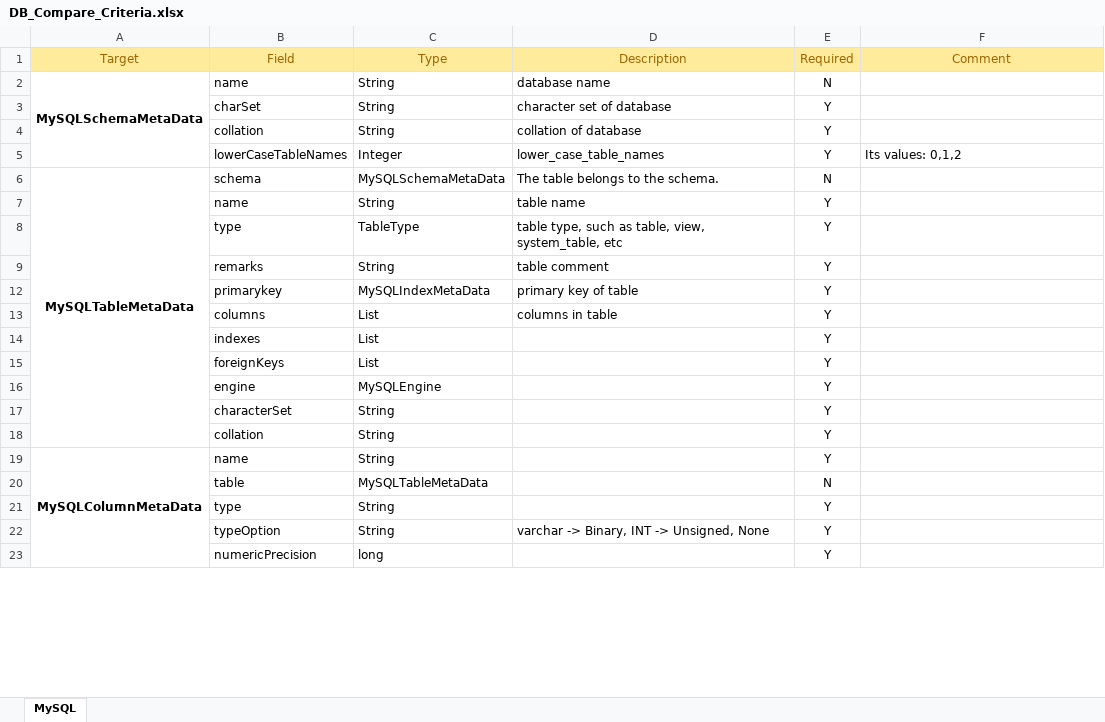
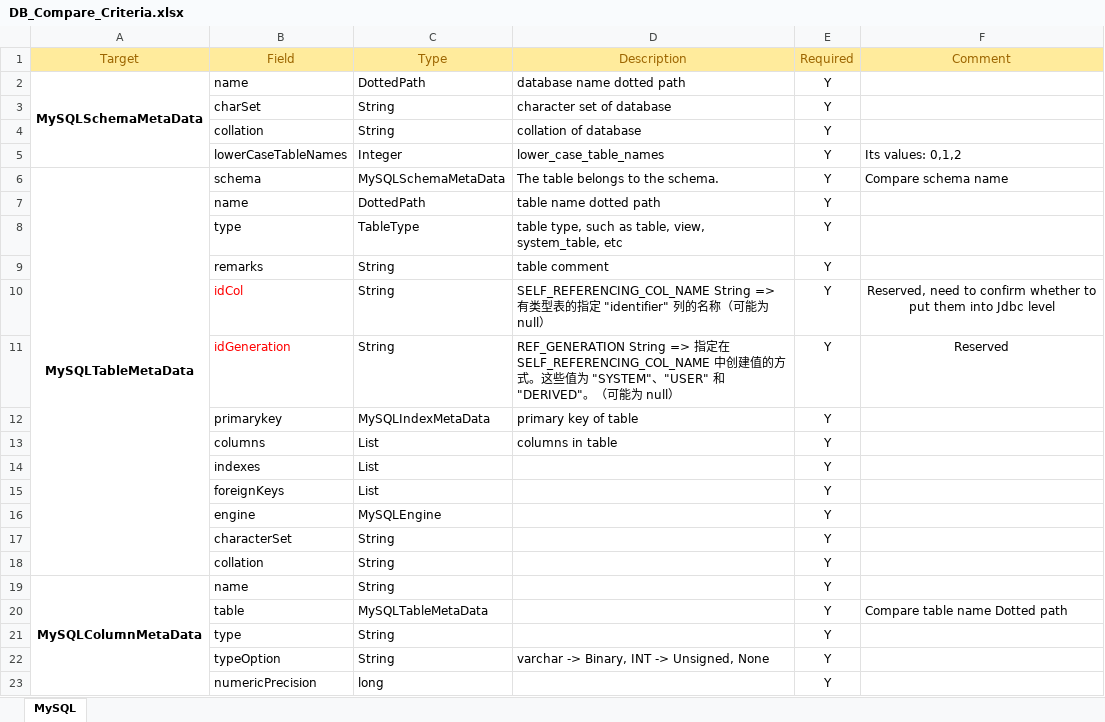
Before and after one commit to zhongdj/net.madz.crmp.etl, an Excel workbook: Madz.DatabaseMetaData/doc/DB_Compare_Criteria.xlsx, sheet MySQL, drawn as a sheet; only a part is shown; values as stored, in another font and other column widths than the file's, no borders; the diff covers the shown part only; the diff names each change by its address in the sheet, - before the commit and + after, or states it on an @@ line.

Commit message:
Updated DB_Compare_Criteria

```diff
--- a/Madz.DatabaseMetaData/doc/DB_Compare_Criteria.xlsx (sheet MySQL)
+++ b/Madz.DatabaseMetaData/doc/DB_Compare_Criteria.xlsx (sheet MySQL)
-C2 (Type): String
+C2 (Type): DottedPath
-D2 (Description): database name
+D2 (Description): database name dotted path
-E2 (Required): N
+E2 (Required): Y
-E6 (Required): N
+E6 (Required): Y
-F6 (Comment): (empty)
+F6 (Comment): Compare schema name
-C7 (Type): String
+C7 (Type): DottedPath
-D7 (Description): table name
+D7 (Description): table name dotted path
+row 10:  | idCol | String | SELF_REFERENCING_COL_NAME String => 有类型表的指定 "identifier" 列的名称（可能为null） | Y | Reserved, need to confirm whether to put them into Jdbc level
+row 11:  | idGeneration | String | REF_GENERATION String => 指定在 SELF_REFERENCING_COL_NAME 中创建值的方式。这些值为 "SYSTEM"、"USER" 和 "DERIVED"。（可能为 null） | Y | Reserved
-E20 (Required): N
+E20 (Required): Y
-F20 (Comment): (empty)
+F20 (Comment): Compare table name Dotted path
```
Also changed, not shown: 4 added rows, 8 edited cells and merged cells elsewhere in this sheet, hidden cells.
